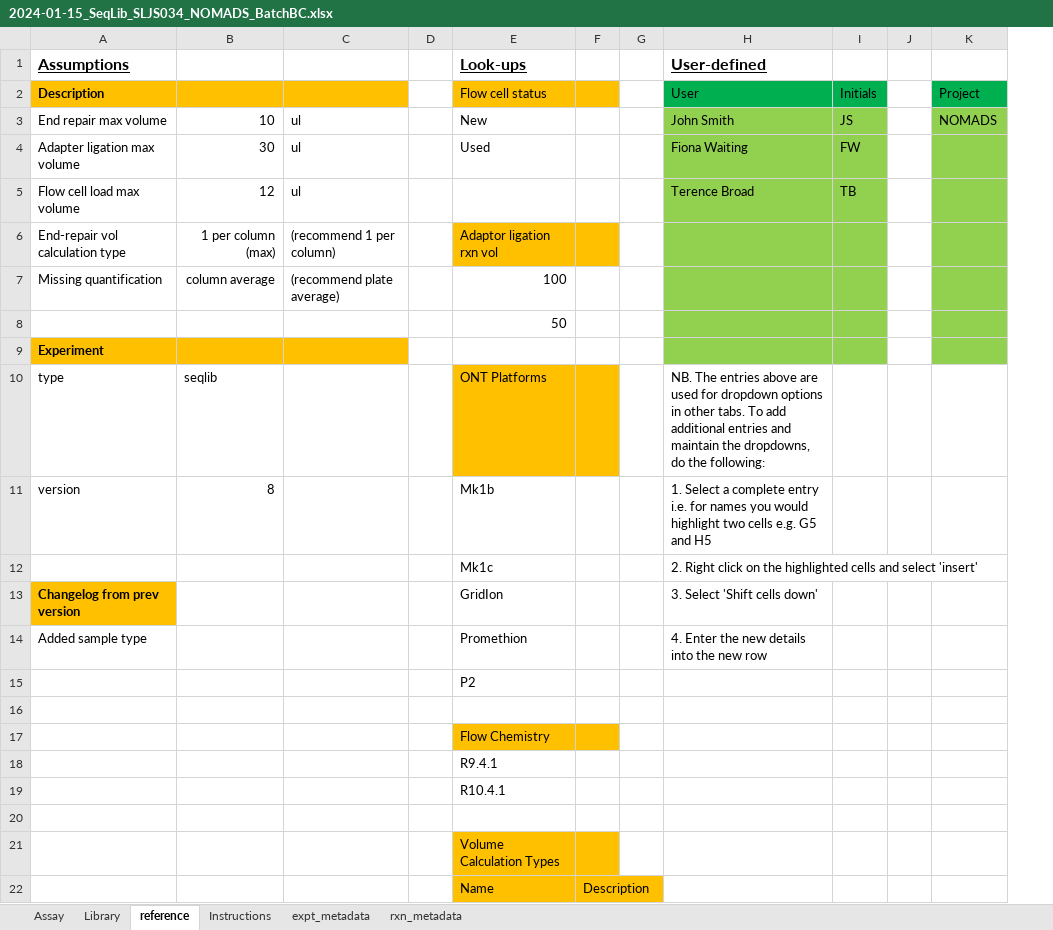
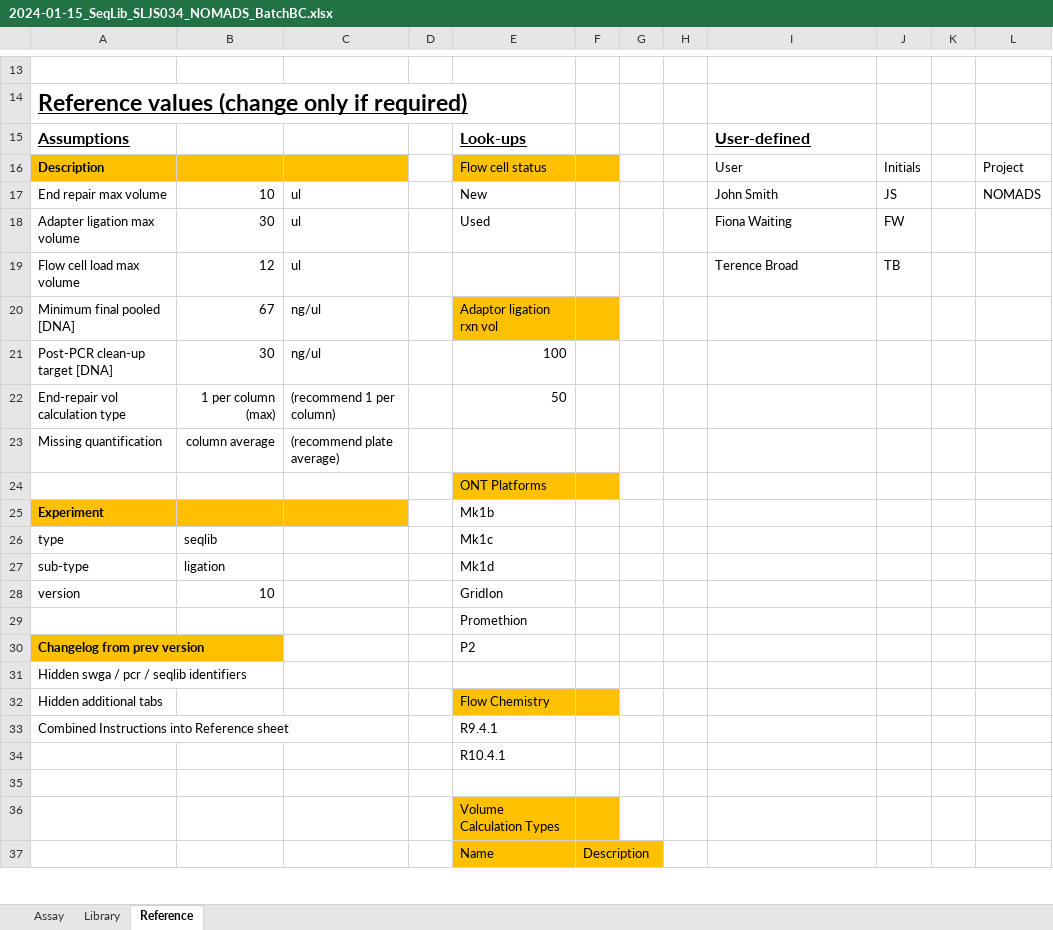
Before and after one commit to nomads-community/warehouse, an Excel workbook: example_data/experimental/2024-01-15_SeqLib_SLJS034_NOMADS_BatchBC.xlsx, sheet Reference, drawn as a sheet; only a part is shown, gaps mark what is left out; values as stored, in another font and other column widths than the file's, no borders; charts and pictures and table styles not drawn; removed rows and columns are numbered as before the commit, all else as after; the diff covers the shown part only; the diff names each change by its address in the sheet, - before the commit and + after, or states it on an @@ line.

```diff
--- a/example_data/experimental/2024-01-15_SeqLib_SLJS034_NOMADS_BatchBC.xlsx (sheet Reference)
+++ b/example_data/experimental/2024-01-15_SeqLib_SLJS034_NOMADS_BatchBC.xlsx (sheet Reference)
-sheet tab: reference
+sheet tab: Reference
-sheet tab: Instructions
@@ sheet tab hidden: expt_metadata @@
@@ sheet tab hidden: rxn_metadata @@
+column H, empty
+row 13: (empty)
+row 14: Reference values (change only if required)
-I16:J16 fill: #00B050
+I16:J16 fill: none
-L16 fill: #00B050
+L16 fill: none
-I17:J19 fill: #92D050
+I17:J19 fill: none
-L17:L19 fill: #92D050
+L17:L19 fill: none
+row 20: Minimum final pooled [DNA] | 67 | ng/ul |  | Adaptor ligation rxn vol
+row 21: Post-PCR clean-up target [DNA] | 30 | ng/ul |  | 100
-E22: Adaptor ligation rxn vol
+E22: 50
-E22:F22 fill: #FFC000
+E22:F22 fill: none
-I22:J25 fill: #92D050
+I22:J25 fill: none
-L22:L25 fill: #92D050
+L22:L25 fill: none
-E23: 100
+E23: (empty)
-E24: 50
+E24: ONT Platforms
-E24:F24 fill: none
+E24:F24 fill: #FFC000
-E25: (empty)
+E25: Mk1b
-E26: ONT Platforms
+E26: Mk1c
-E26:F26 fill: #FFC000
+E26:F26 fill: none
-I26: NB. The entries above are used for dropdown options in other tabs. To add additional entries and maintain the dropdowns, do the following:
+I26: (empty)
-row 11: version | 8 |  |  | Mk1b |  |  | 1. Select a complete entry i.e. for names you would highlight two cells e.g. G5 and H5
-row 12:  |  |  |  | Mk1c |  |  | 2. Right click on the highlighted cells and select 'insert'
-row 13: Changelog from prev version |  |  |  | GridIon |  |  | 3. Select 'Shift cells down'
-row 14: Added sample type |  |  |  | Promethion |  |  | 4. Enter the new details into the new row
-row 15:  |  |  |  | P2
-row 27: (empty)
+row 27: sub-type | ligation |  |  | Mk1d
-row 17:  |  |  |  | Flow Chemistry
+row 28: version | 10 |  |  | GridIon
-E29: R9.4.1
+E29: Promethion
+row 30: Changelog from prev version |  |  |  | P2
+row 31: Hidden swga / pcr / seqlib identifiers
+row 32: Hidden additional tabs |  |  |  | Flow Chemistry
+row 33: Combined Instructions into Reference sheet |  |  |  | R9.4.1
```
Also changed, not shown: 12 added rows elsewhere in this sheet, sheet Library, sheet Assay, formulas that keep their value, charts or pictures, example_data/experimental/2024-01-01_sWGA_SWJS032_NOMADS_BatchB.xlsx, example_data/experimental/2024-01-20_SeqLib_SLJS035_NOMADS_BatchBC.xlsx, 53 other files.
